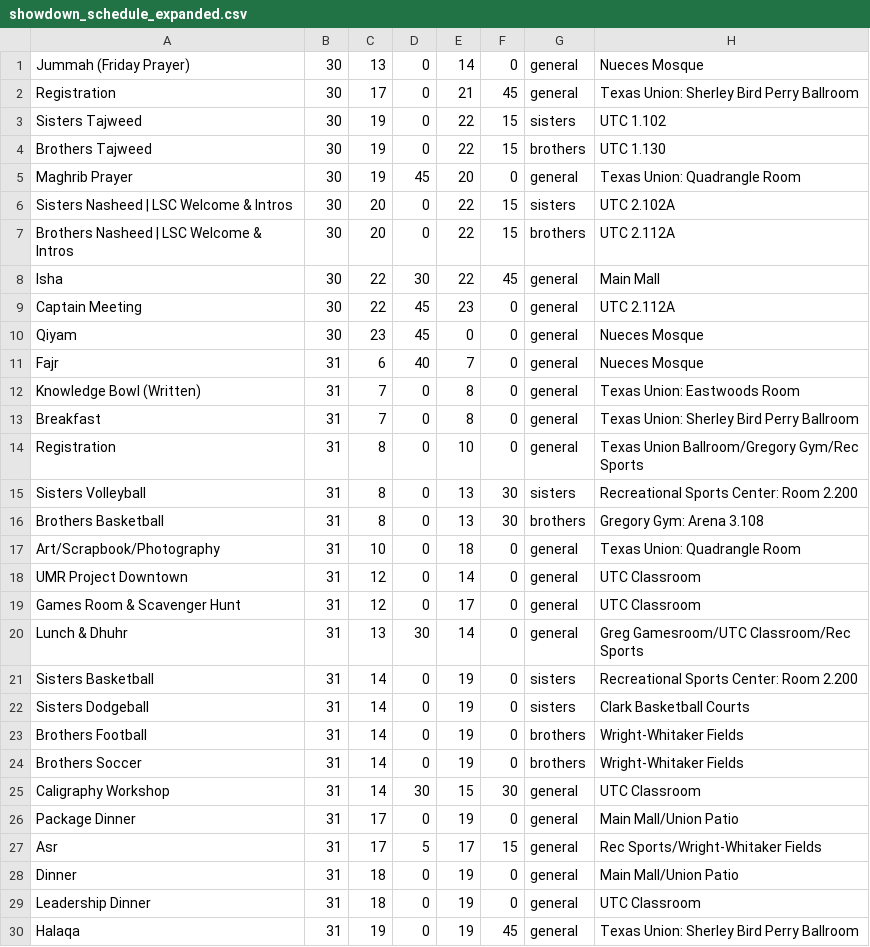
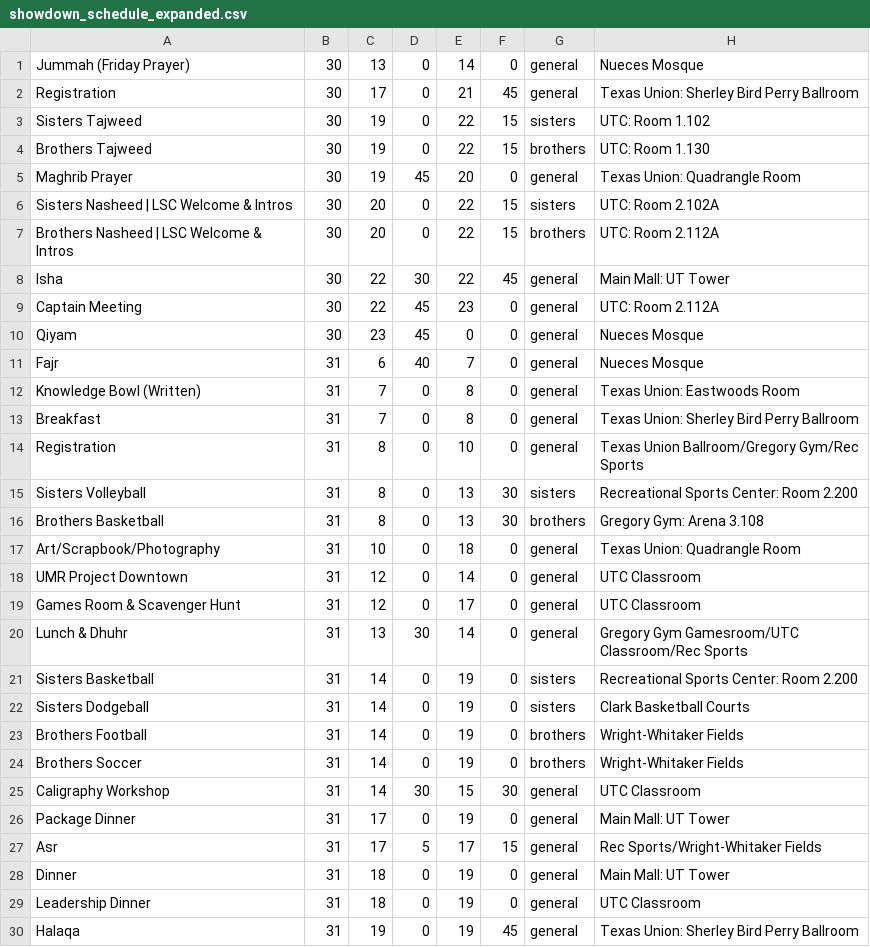
Before and after one commit to MSA-Lone-Star-Council/2019-showdown, a CSV file: backend/src/showdown_schedule_expanded.csv, drawn as a sheet; only a part is shown.

```diff
--- a/backend/src/showdown_schedule_expanded.csv
+++ b/backend/src/showdown_schedule_expanded.csv
@@ -2,9 +2,9 @@ Jummah (Friday Prayer),30,13,0,14,0,general,Nueces Mosque
 Registration,30,17,0,21,45,general,Texas Union: Sherley Bird Perry Ballroom
-Sisters Tajweed,30,19,0,22,15,sisters,UTC 1.102
-Brothers Tajweed,30,19,0,22,15,brothers,UTC 1.130
+Sisters Tajweed,30,19,0,22,15,sisters,UTC: Room 1.102
+Brothers Tajweed,30,19,0,22,15,brothers,UTC: Room 1.130
 Maghrib Prayer,30,19,45,20,0,general,Texas Union: Quadrangle Room
-Sisters Nasheed | LSC Welcome & Intros,30,20,0,22,15,sisters,UTC 2.102A
-Brothers Nasheed | LSC Welcome & Intros,30,20,0,22,15,brothers,UTC 2.112A
-Isha,30,22,30,22,45,general,Main Mall
-Captain Meeting,30,22,45,23,0,general,UTC 2.112A
+Sisters Nasheed | LSC Welcome & Intros,30,20,0,22,15,sisters,UTC: Room 2.102A
+Brothers Nasheed | LSC Welcome & Intros,30,20,0,22,15,brothers,UTC: Room 2.112A
+Isha,30,22,30,22,45,general,Main Mall: UT Tower
+Captain Meeting,30,22,45,23,0,general,UTC: Room 2.112A
 Qiyam,30,23,45,0,0,general,Nueces Mosque
@@ -19,3 +19,3 @@ UMR Project Downtown,31,12,0,14,0,general,UTC Classroom
 Games Room & Scavenger Hunt,31,12,0,17,0,general,UTC Classroom
-Lunch & Dhuhr,31,13,30,14,0,general,Greg Gamesroom/UTC Classroom/Rec Sports
+Lunch & Dhuhr,31,13,30,14,0,general,Gregory Gym Gamesroom/UTC Classroom/Rec Sports
 Sisters Basketball,31,14,0,19,0,sisters,Recreational Sports Center: Room 2.200
@@ -25,5 +25,5 @@ Brothers Soccer,31,14,0,19,0,brothers,Wright-Whitaker Fields
 Caligraphy Workshop,31,14,30,15,30,general,UTC Classroom
-Package Dinner,31,17,0,19,0,general,Main Mall/Union Patio
+Package Dinner,31,17,0,19,0,general,Main Mall: UT Tower
 Asr,31,17,5,17,15,general,Rec Sports/Wright-Whitaker Fields
-Dinner,31,18,0,19,0,general,Main Mall/Union Patio
+Dinner,31,18,0,19,0,general,Main Mall: UT Tower
 Leadership Dinner,31,18,0,19,0,general,UTC Classroom
```
Also changed, not shown: 1 other file.
